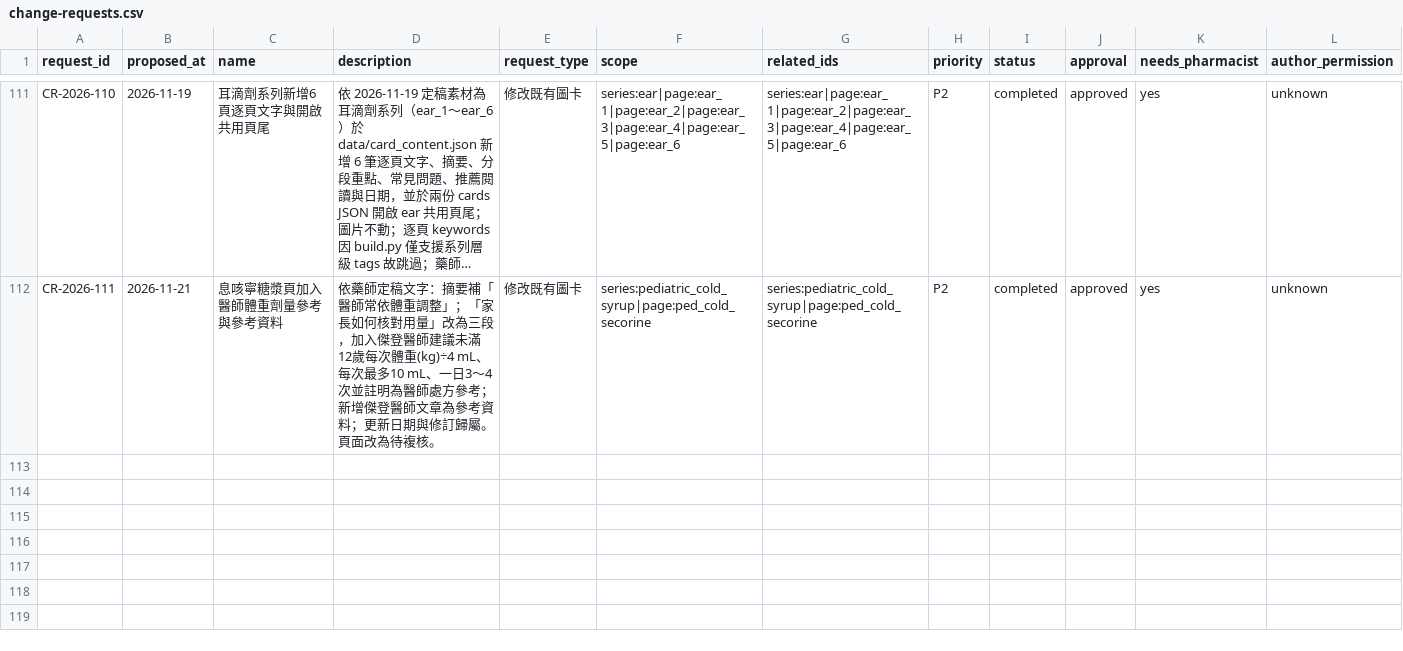
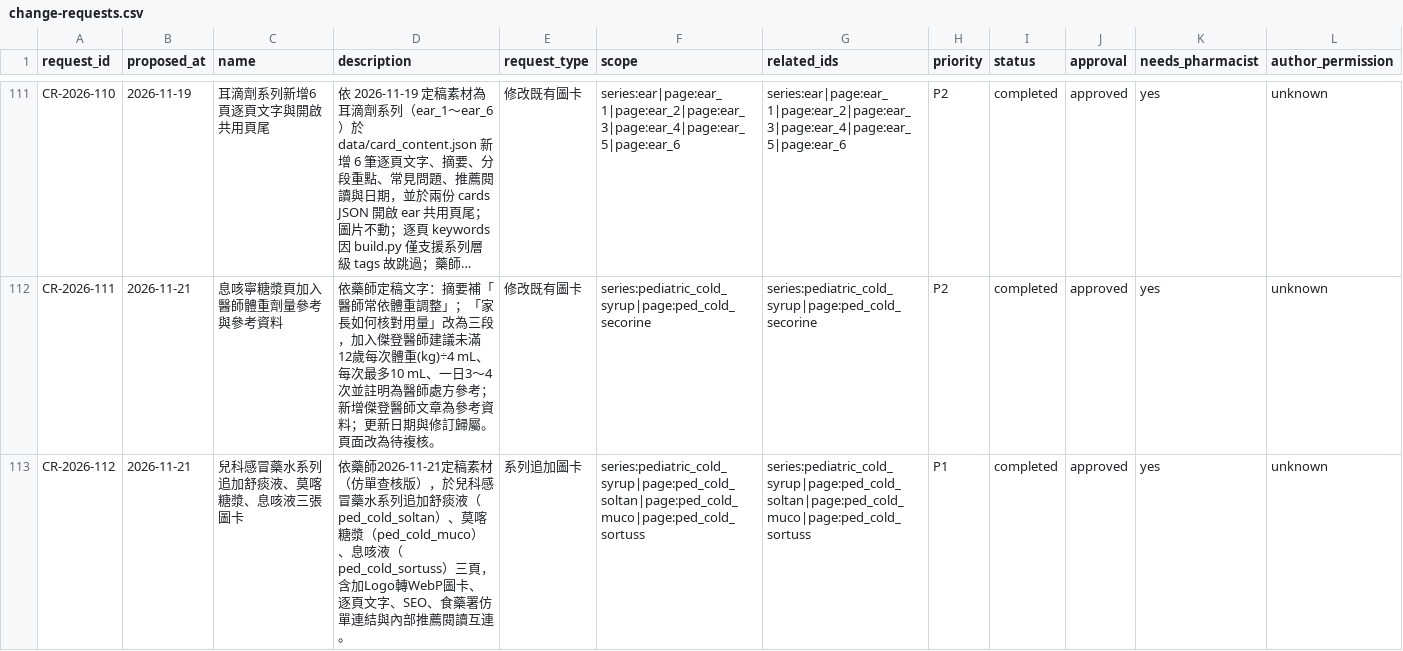
Before and after one commit to liaoweihung/pteduimg, a CSV file: docs/project-management/change-requests.csv, drawn as a sheet; only a part is shown, gaps mark what is left out; long unchanged cells end in …; rows hold the shown columns only; the diff names each change by its address in the sheet, - before the commit and + after, or states it on an @@ line.

```diff
--- a/docs/project-management/change-requests.csv
+++ b/docs/project-management/change-requests.csv
+row 113: CR-2026-112 | 2026-11-21 | 兒科感冒藥水系列追加舒痰液、莫喀糖漿、息咳液三張圖卡 | 依藥師2026-11-21定稿素材（仿單查核版），於兒科感冒藥水系列追加舒痰液（ped_cold_soltan）、莫喀糖漿（ped_cold_muco）、息咳液（ped_cold_sortuss）三頁，含加Logo轉WebP圖卡、逐頁文字、SEO、食藥署仿單連結與內部推薦閱讀互連。 | 系列追加圖卡 | series:pediatric_cold_syrup|page:ped_cold_soltan|page:ped_cold_muco|page:ped_cold_sortuss | series:pediatric_cold_syrup|page:ped_cold_soltan|page:ped_cold_muco|page:ped_cold_sortuss | P1 | completed | approved | yes | unknown
```
Also changed, not shown: docs/project-management/content-relations.csv, docs/project-management/page-inventory.csv, 30 other files.
